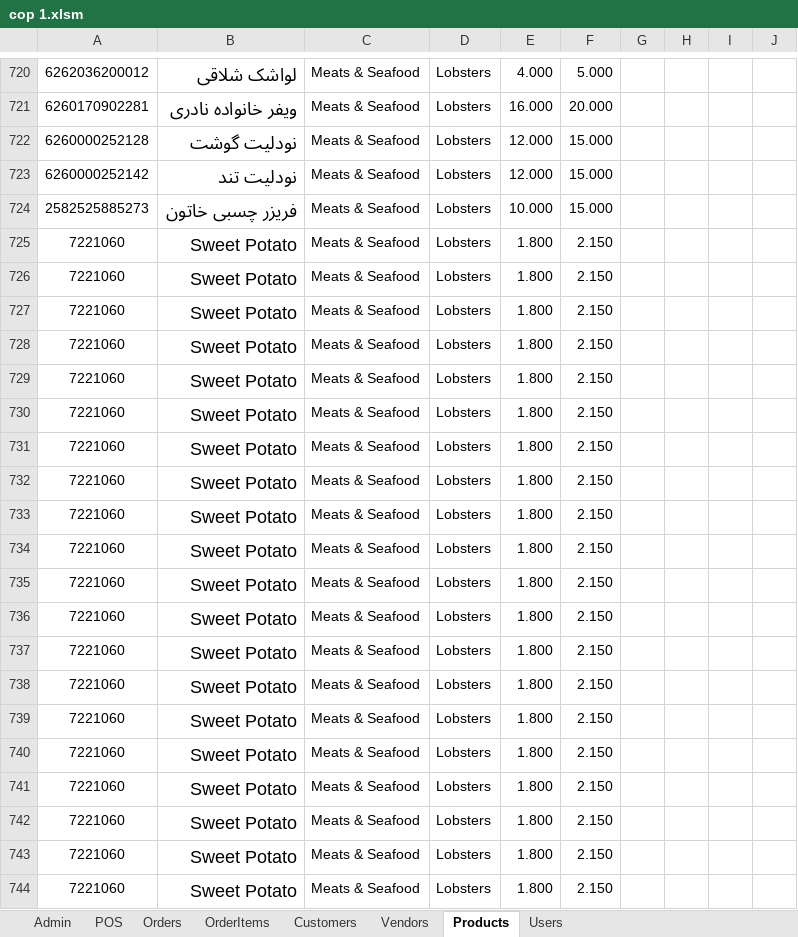
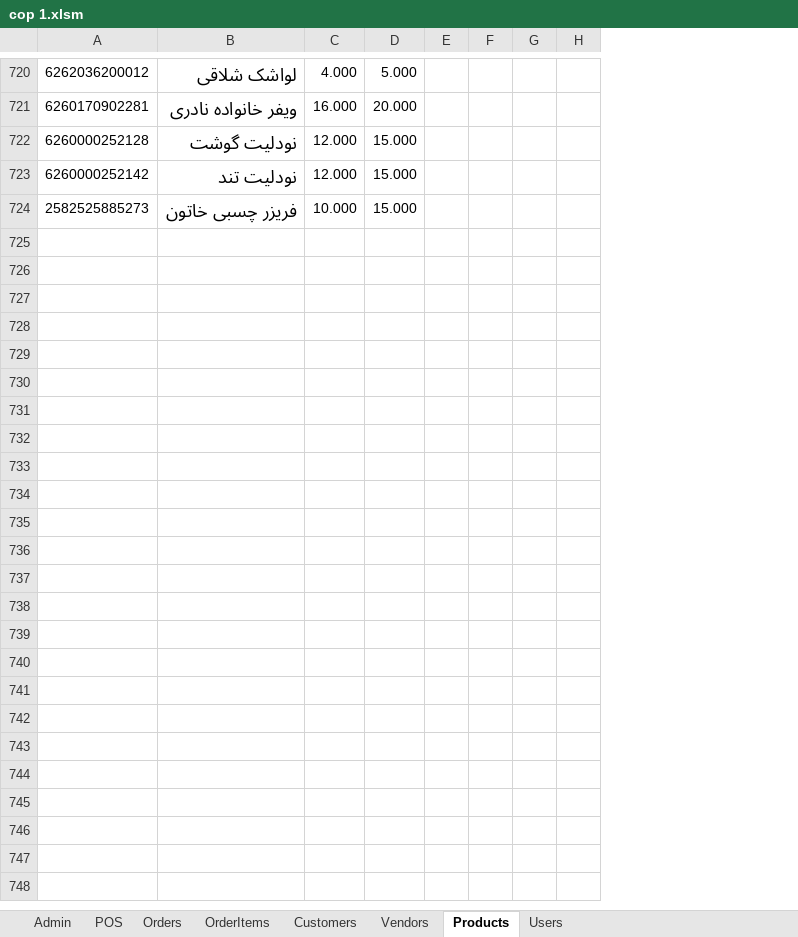
Before and after one commit to Javandroid0/accounting, an Excel workbook: app/src/main/assets/cop 1.xlsm, sheet Products, drawn as a sheet; only a part is shown, gaps mark what is left out; values as stored, in another font and other column widths than the file's, no borders; rows hold the shown columns only; the diff covers the shown part only; the diff names each change by its address in the sheet, - before the commit and + after, or states it on an @@ line.

```diff
--- a/app/src/main/assets/cop 1.xlsm (sheet Products)
+++ b/app/src/main/assets/cop 1.xlsm (sheet Products)
-column C, rows 720-724: all Meats & Seafood
-column D, rows 720-724: all Lobsters
-row 725: 7221060 | Sweet Potato | Meats & Seafood | Lobsters | 1.800 | 2.150
-row 726: 7221060 | Sweet Potato | Meats & Seafood | Lobsters | 1.800 | 2.150
-row 727: 7221060 | Sweet Potato | Meats & Seafood | Lobsters | 1.800 | 2.150
-row 728: 7221060 | Sweet Potato | Meats & Seafood | Lobsters | 1.800 | 2.150
-row 729: 7221060 | Sweet Potato | Meats & Seafood | Lobsters | 1.800 | 2.150
-row 730: 7221060 | Sweet Potato | Meats & Seafood | Lobsters | 1.800 | 2.150
-row 731: 7221060 | Sweet Potato | Meats & Seafood | Lobsters | 1.800 | 2.150
-row 732: 7221060 | Sweet Potato | Meats & Seafood | Lobsters | 1.800 | 2.150
-row 733: 7221060 | Sweet Potato | Meats & Seafood | Lobsters | 1.800 | 2.150
-row 734: 7221060 | Sweet Potato | Meats & Seafood | Lobsters | 1.800 | 2.150
-row 735: 7221060 | Sweet Potato | Meats & Seafood | Lobsters | 1.800 | 2.150
-row 736: 7221060 | Sweet Potato | Meats & Seafood | Lobsters | 1.800 | 2.150
-row 737: 7221060 | Sweet Potato | Meats & Seafood | Lobsters | 1.800 | 2.150
-row 738: 7221060 | Sweet Potato | Meats & Seafood | Lobsters | 1.800 | 2.150
-row 739: 7221060 | Sweet Potato | Meats & Seafood | Lobsters | 1.800 | 2.150
-row 740: 7221060 | Sweet Potato | Meats & Seafood | Lobsters | 1.800 | 2.150
-row 741: 7221060 | Sweet Potato | Meats & Seafood | Lobsters | 1.800 | 2.150
-row 742: 7221060 | Sweet Potato | Meats & Seafood | Lobsters | 1.800 | 2.150
-row 743: 7221060 | Sweet Potato | Meats & Seafood | Lobsters | 1.800 | 2.150
-row 744: 7221060 | Sweet Potato | Meats & Seafood | Lobsters | 1.800 | 2.150
```
Also changed, not shown: 28 removed rows elsewhere in this sheet, sheet POS, sheet OrderItems, sheet Orders, sheet Admin, sheet Vendors, sheet Customers, 1 more sheet, charts or pictures, app/src/main/assets/products.xlsx, 19 other files.
